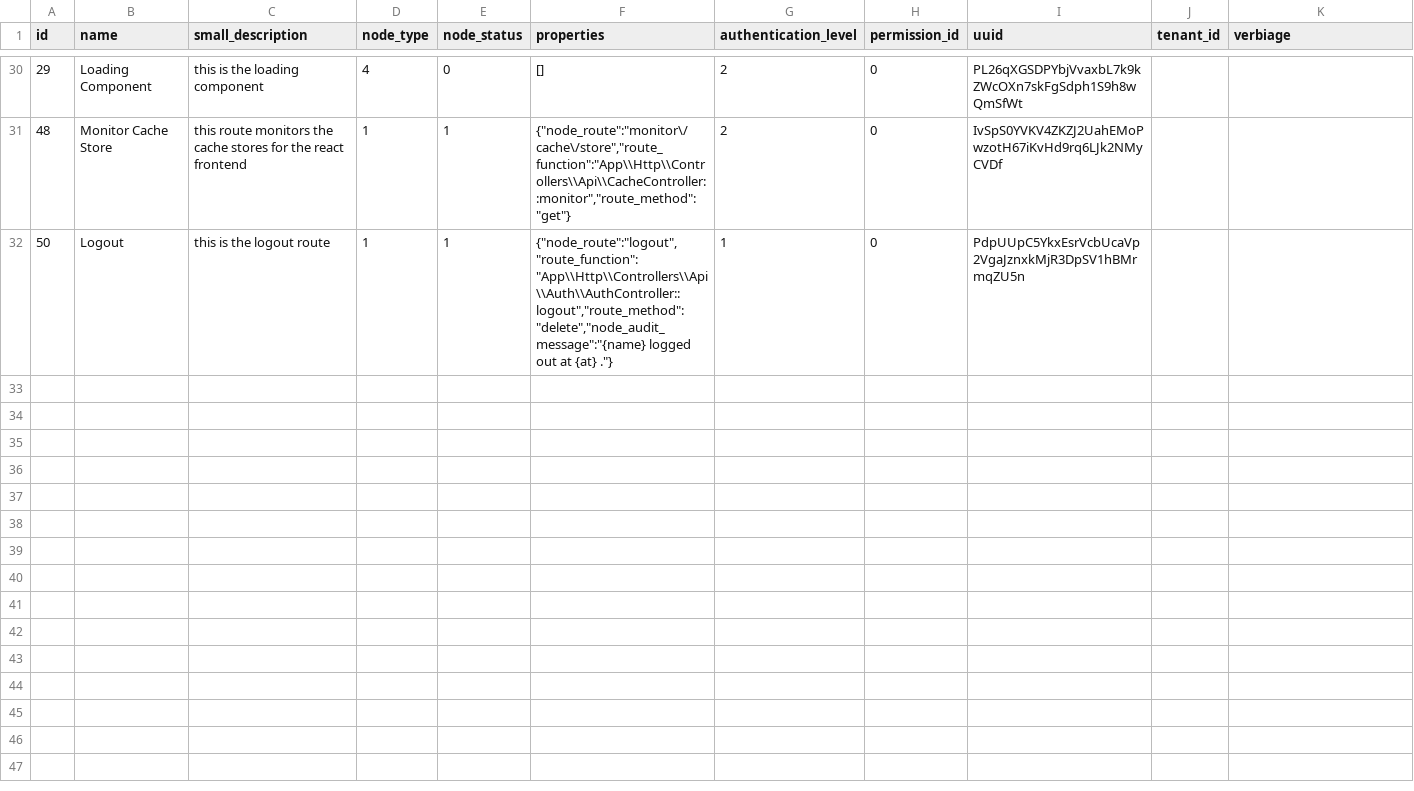
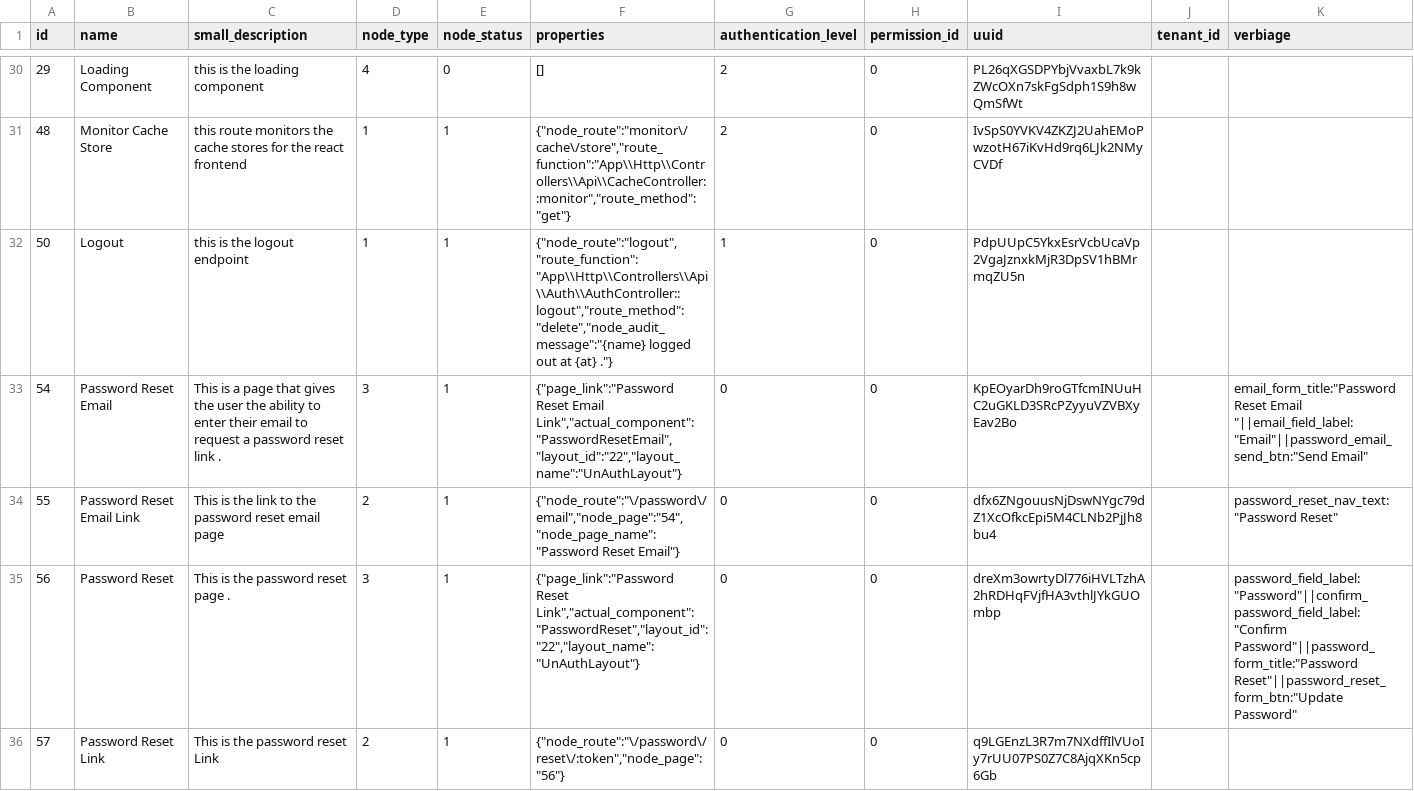
Before and after one commit to Lukarrio1/Laravel_reimagined, a CSV file: Data To Import After Installation of the app/nodes updated.csv, drawn as a sheet; only a part is shown, gaps mark what is left out.

Commit message:
added the password reset record to the exported file list

```diff
--- a/Data To Import After Installation of the app/nodes updated.csv
+++ b/Data To Import After Installation of the app/nodes updated.csv
@@ -31,2 +31,6 @@ id,name,small_description,node_type,node_status,properties,authentication_level,
 48,"Monitor Cache Store","this route monitors the cache stores for the react frontend",1,1,"{""node_route"":""monitor\/cache\/store"",""route_function"":""App\\Http\\Controllers\\Api\\CacheController::monitor"",""route_method"":""get""}",2,0,IvSpS0YVKV4ZKZJ2UahEMoPwzotH67iKvHd9rq6LJk2NMyCVDf,,
-50,Logout,"this is the logout route",1,1,"{""node_route"":""logout"",""route_function"":""App\\Http\\Controllers\\Api\\Auth\\AuthController::logout"",""route_method"":""delete"",""node_audit_message"":""{name} logged out at {at} .""}",1,0,PdpUUpC5YkxEsrVcbUcaVp2VgaJznxkMjR3DpSV1hBMrmqZU5n,,
+50,Logout,"this is the logout endpoint",1,1,"{""node_route"":""logout"",""route_function"":""App\\Http\\Controllers\\Api\\Auth\\AuthController::logout"",""route_method"":""delete"",""node_audit_message"":""{name} logged out at {at} .""}",1,0,PdpUUpC5YkxEsrVcbUcaVp2VgaJznxkMjR3DpSV1hBMrmqZU5n,,
+54,"Password Reset Email","This is a page that gives the user the ability to enter their email to request a password reset link .",3,1,"{""page_link"":""Password  Reset Email Link"",""actual_component"":""PasswordResetEmail"",""layout_id"":""22"",""layout_name"":""UnAuthLayout""}",0,0,KpEOyarDh9roGTfcmINUuHC2uGKLD3SRcPZyyuVZVBXyEav2Bo,,"email_form_title:""Password Reset Email ""||email_field_label:""Email""||password_email_send_btn:""Send Email"""
+55,"Password  Reset Email Link","This is the link to the password reset email page",2,1,"{""node_route"":""\/password\/email"",""node_page"":""54"",""node_page_name"":""Password Reset Email""}",0,0,dfx6ZNgouusNjDswNYgc79dZ1XcOfkcEpi5M4CLNb2PjJh8bu4,,"password_reset_nav_text:""Password Reset"""
+56,"Password Reset","This is the password reset page .",3,1,"{""page_link"":""Password Reset Link"",""actual_component"":""PasswordReset"",""layout_id"":""22"",""layout_name"":""UnAuthLayout""}",0,0,dreXm3owrtyDl776iHVLTzhA2hRDHqFVjfHA3vthlJYkGUOmbp,,"password_field_label:""Password""||confirm_password_field_label:""Confirm Password""||password_form_title:""Password Reset""||password_reset_form_btn:""Update Password"""
+57,"Password Reset Link","This is the password reset Link",2,1,"{""node_route"":""\/password\/reset\/:token"",""node_page"":""56""}",0,0,q9LGEnzL3R7m7NXdffIlVUoIy7rUU07PS0Z7C8AjqXKn5cp6Gb,,
```
Also changed, not shown: Data To Import After Installation of the app/settings updated.csv, 4 other files.
